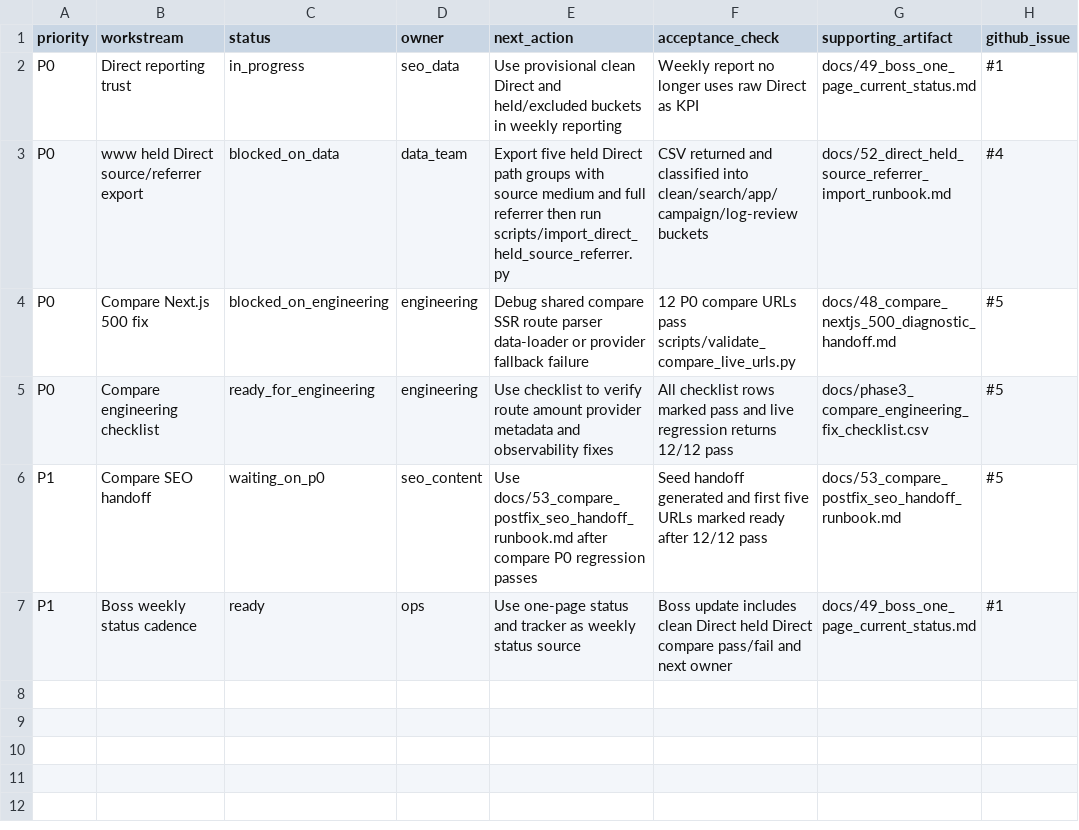
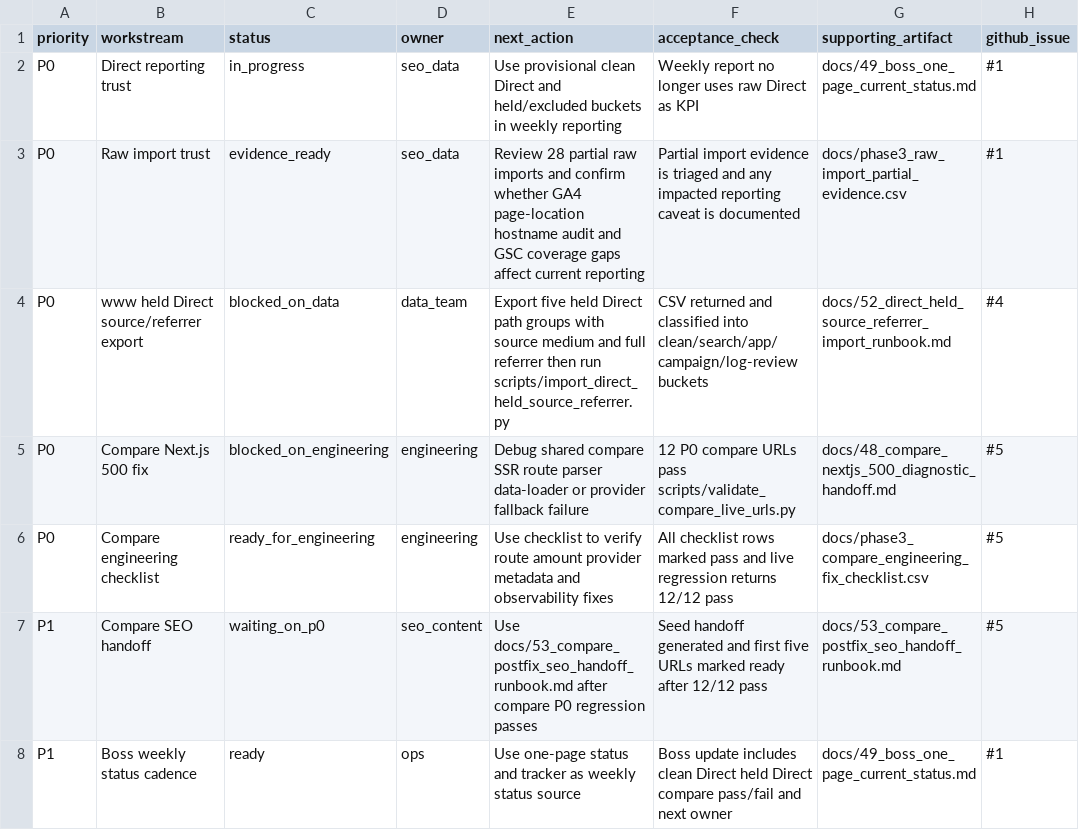
Before and after one commit to jiayixuan1009/100mil, a CSV file: docs/phase3_p0_execution_tracker.csv, drawn as a sheet.

Commit message:
Update P0 tracker with raw import evidence

```diff
--- a/docs/phase3_p0_execution_tracker.csv
+++ b/docs/phase3_p0_execution_tracker.csv
@@ -2,2 +2,3 @@ priority,workstream,status,owner,next_action,acceptance_check,supporting_artifac
 P0,Direct reporting trust,in_progress,seo_data,Use provisional clean Direct and held/excluded buckets in weekly reporting,Weekly report no longer uses raw Direct as KPI,docs/49_boss_one_page_current_status.md,#1
+P0,Raw import trust,evidence_ready,seo_data,Review 28 partial raw imports and confirm whether GA4 page-location hostname audit and GSC coverage gaps affect current reporting,Partial import evidence is triaged and any impacted reporting caveat is documented,docs/phase3_raw_import_partial_evidence.csv,#1
 P0,www held Direct source/referrer export,blocked_on_data,data_team,Export five held Direct path groups with source medium and full referrer then run scripts/import_direct_held_source_referrer.py,CSV returned and classified into clean/search/app/campaign/log-review buckets,docs/52_direct_held_source_referrer_import_runbook.md,#4
```
Also changed, not shown: 2 other files.
